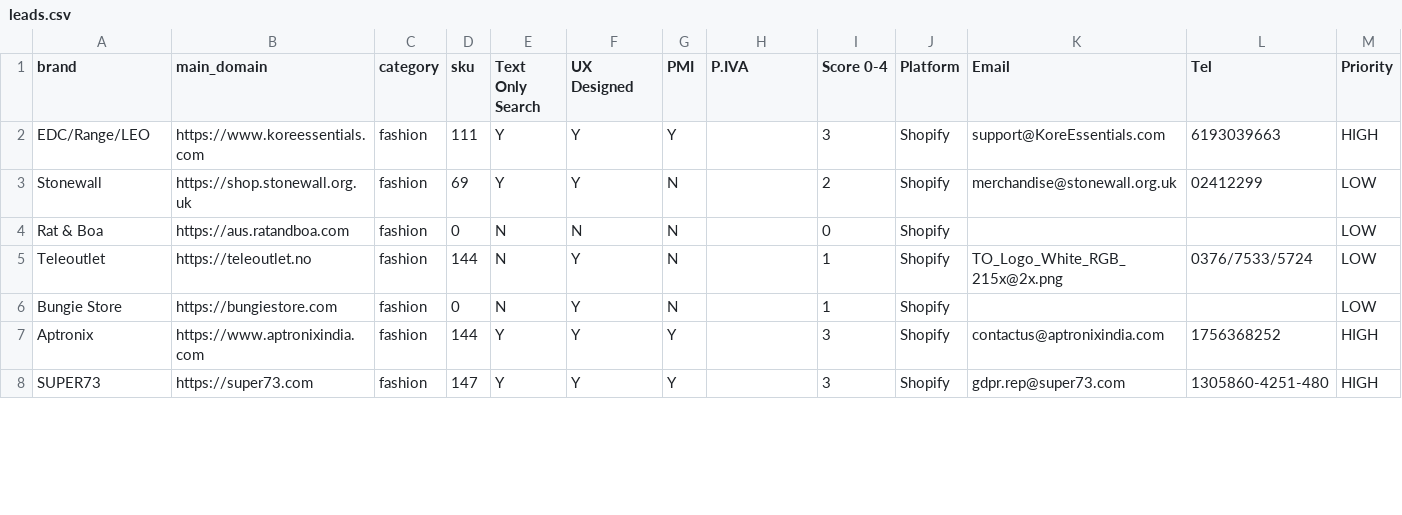
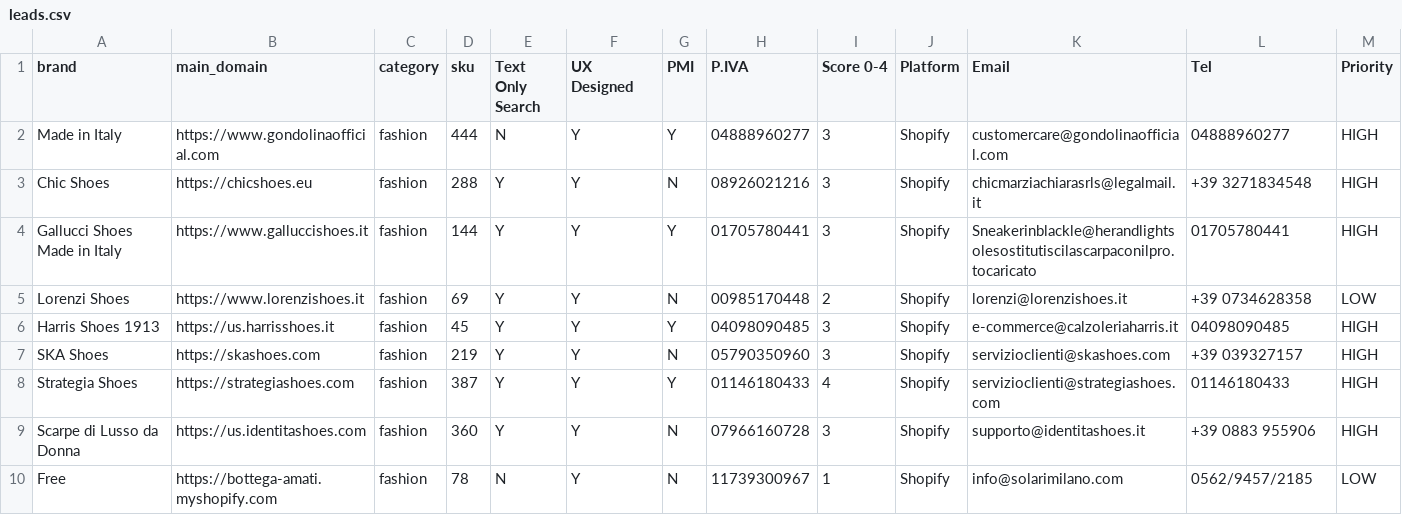
Before and after one commit to LOOKALIKE-AI/Leads, a CSV file: leads.csv, drawn as a sheet; only a part is shown; the diff covers the shown part only.

```diff
--- a/leads.csv
+++ b/leads.csv
@@ -1,8 +1,10 @@
 brand,main_domain,category,sku,Text Only Search,UX Designed,PMI,P.IVA,Score 0-4,Platform,Email,Tel,Priority
-EDC/Range/LEO,https://www.koreessentials.com,fashion,111,Y,Y,Y,,3,Shopify,support@KoreEssentials.com,6193039663,HIGH
-Stonewall,https://shop.stonewall.org.uk,fashion,69,Y,Y,N,,2,Shopify,merchandise@stonewall.org.uk,02412299,LOW
-Rat & Boa,https://aus.ratandboa.com,fashion,0,N,N,N,,0,Shopify,,,LOW
-Teleoutlet,https://teleoutlet.no,fashion,144,N,Y,N,,1,Shopify,TO_Logo_White_RGB_215x@2x.png,0376/7533/5724,LOW
-Bungie Store,https://bungiestore.com,fashion,0,N,Y,N,,1,Shopify,,,LOW
-Aptronix,https://www.aptronixindia.com,fashion,144,Y,Y,Y,,3,Shopify,contactus@aptronixindia.com,1756368252,HIGH
-SUPER73,https://super73.com,fashion,147,Y,Y,Y,,3,Shopify,gdpr.rep@super73.com,1305860-4251-480,HIGH
+Made in Italy,https://www.gondolinaofficial.com,fashion,444,N,Y,Y,04888960277,3,Shopify,customercare@gondolinaofficial.com,04888960277,HIGH
+Chic Shoes,https://chicshoes.eu,fashion,288,Y,Y,N,08926021216,3,Shopify,chicmarziachiarasrls@legalmail.it,+39 3271834548,HIGH
+Gallucci Shoes Made in Italy,https://www.galluccishoes.it,fashion,144,Y,Y,Y,01705780441,3,Shopify,Sneakerinblackle@herandlightsolesostitutiscilascarpaconilpro.tocaricato,01705780441,HIGH
+Lorenzi Shoes,https://www.lorenzishoes.it,fashion,69,Y,Y,N,00985170448,2,Shopify,lorenzi@lorenzishoes.it,+39 0734628358,LOW
+Harris Shoes 1913,https://us.harrisshoes.it,fashion,45,Y,Y,Y,04098090485,3,Shopify,e-commerce@calzoleriaharris.it,04098090485,HIGH
+SKA Shoes,https://skashoes.com,fashion,219,Y,Y,N,05790350960,3,Shopify,servizioclienti@skashoes.com,+39 039327157,HIGH
+Strategia Shoes,https://strategiashoes.com,fashion,387,Y,Y,Y,01146180433,4,Shopify,servizioclienti@strategiashoes.com,01146180433,HIGH
+Scarpe di Lusso da Donna,https://us.identitashoes.com,fashion,360,Y,Y,N,07966160728,3,Shopify,supporto@identitashoes.it,+39 0883 955906,HIGH
+Free,https://bottega-amati.myshopify.com,fashion,78,N,Y,N,11739300967,1,Shopify,info@solarimilano.com,0562/9457/2185,LOW
```
Also changed, not shown: 5 added rows and 18 edited cells elsewhere in this file, brands.csv.
